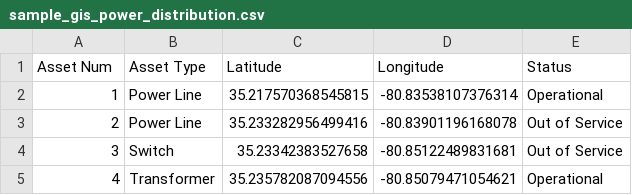
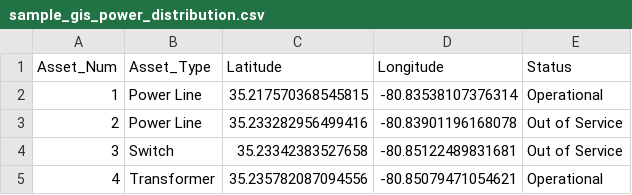
Before and after one commit to kevinbtalbert/Electric_and_Utilities_System_Demo, a CSV file: datasets/sample_gis_power_distribution.csv, drawn as a sheet; only a part is shown.

Commit message:
Pushed dataset

```diff
--- a/datasets/sample_gis_power_distribution.csv
+++ b/datasets/sample_gis_power_distribution.csv
@@ -1,2 +1,2 @@
-Asset Num,Asset Type,Latitude,Longitude,Status
+Asset_Num,Asset_Type,Latitude,Longitude,Status
 1,Power Line,35.217570368545815,-80.83538107376314,Operational
```
